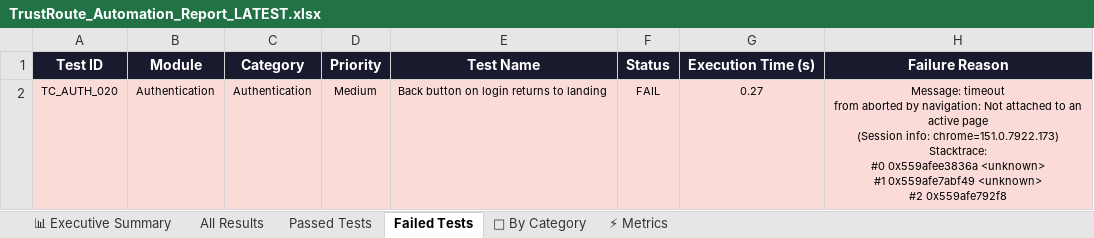
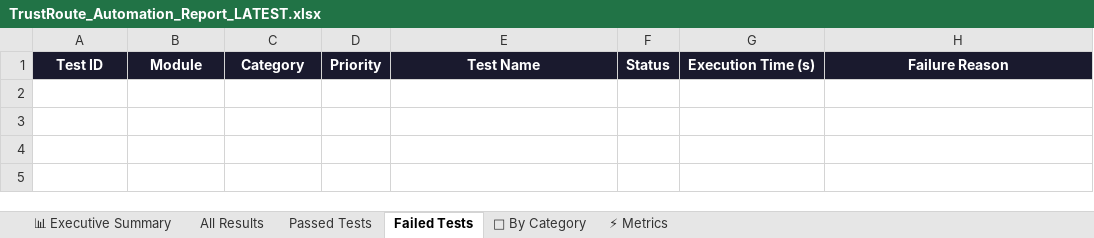
Before and after one commit to Rhema5/trustroute-PDD, an Excel workbook: Test Results/Excel/TrustRoute_Automation_Report_LATEST.xlsx, sheet Failed Tests, drawn as a sheet; values as stored, in another font and other column widths than the file's, no borders; ↵ is a line break in a cell; the diff names each change by its address in the sheet, - before the commit and + after, or states it on an @@ line.

```diff
--- a/Test Results/Excel/TrustRoute_Automation_Report_LATEST.xlsx (sheet Failed Tests)
+++ b/Test Results/Excel/TrustRoute_Automation_Report_LATEST.xlsx (sheet Failed Tests)
-row 2: TC_AUTH_020 | Authentication | Authentication | Medium | Back button on login returns to landing | FAIL | 0.27 | Message: timeout ↵ from aborted by navigation: Not attached to an active page ↵ (Session info: chrome=151.0.7922.173) ↵ Stacktrace: ↵ #0 0x559afee3836a <unknown> ↵ #1 0x559afe7abf49 <unknown> ↵ #2 0x559afe792f8
```
Also changed, not shown: sheet All Results, sheet Passed Tests, sheet 📊 Executive Summary, sheet ⚡ Metrics, sheet 📁 By Category, 3 other files.
